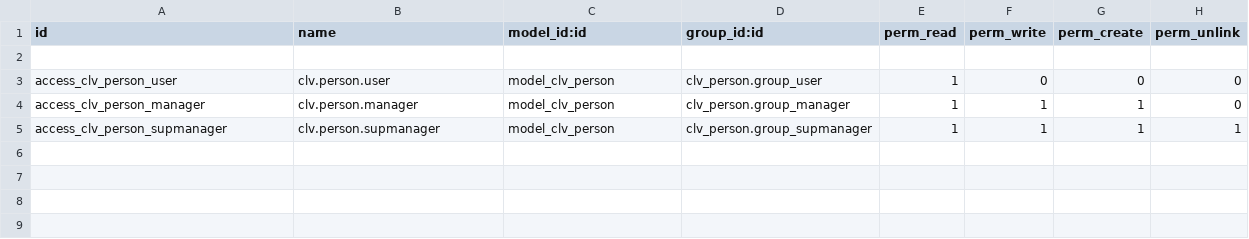
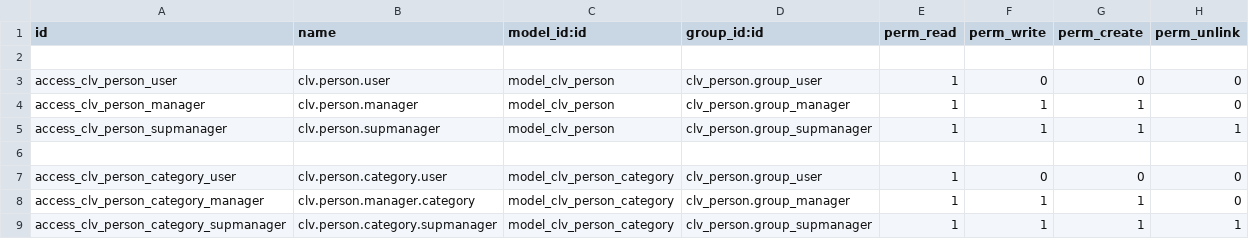
Before and after one commit to CLVsol/clvsol_odoo_addons, a CSV file: clv_person/security/ir.model.access.csv, drawn as a sheet.

Commit message:
[IMP] clv_person (ADD person_category)

```diff
--- a/clv_person/security/ir.model.access.csv
+++ b/clv_person/security/ir.model.access.csv
@@ -5 +5,5 @@ access_clv_person_manager,clv.person.manager,model_clv_person,clv_person.group_m
 access_clv_person_supmanager,clv.person.supmanager,model_clv_person,clv_person.group_supmanager,1,1,1,1
+
+access_clv_person_category_user,clv.person.category.user,model_clv_person_category,clv_person.group_user,1,0,0,0
+access_clv_person_category_manager,clv.person.manager.category,model_clv_person_category,clv_person.group_manager,1,1,1,0
+access_clv_person_category_supmanager,clv.person.category.supmanager,model_clv_person_category,clv_person.group_supmanager,1,1,1,1
```
Also changed, not shown: 5 other files.
